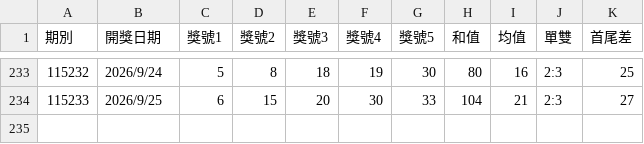
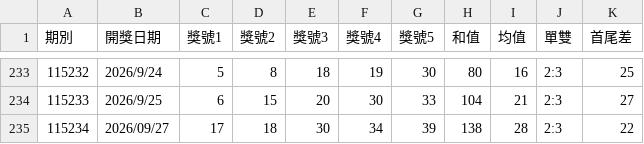
Before and after one commit to a0972776282-tech/lotto539_project, a CSV file: processed_data.csv, drawn as a sheet; only a part is shown, gaps mark what is left out; the diff names each change by its address in the sheet, - before the commit and + after, or states it on an @@ line.

```diff
--- a/processed_data.csv
+++ b/processed_data.csv
+row 235: 115234 | 2026/09/27 | 17 | 18 | 30 | 34 | 39 | 138 | 28 | 2:3 | 22
```
Also changed, not shown: 1 other file.
